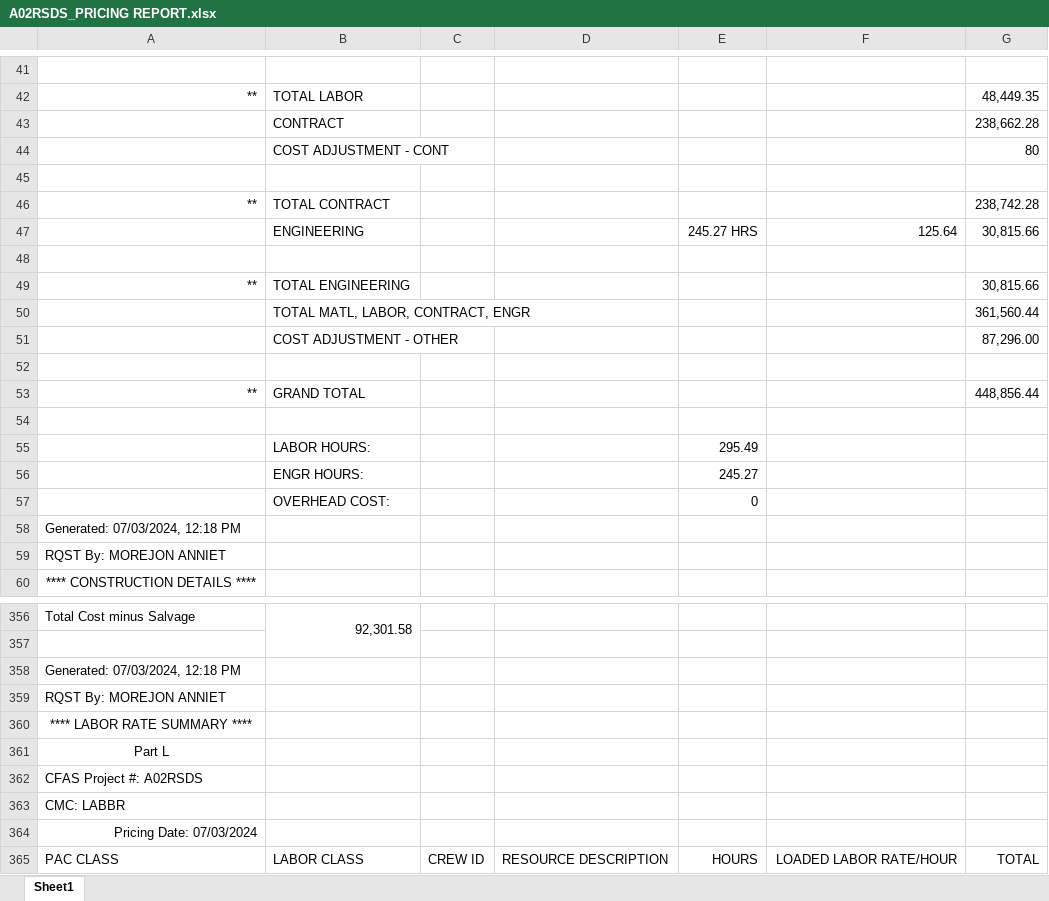
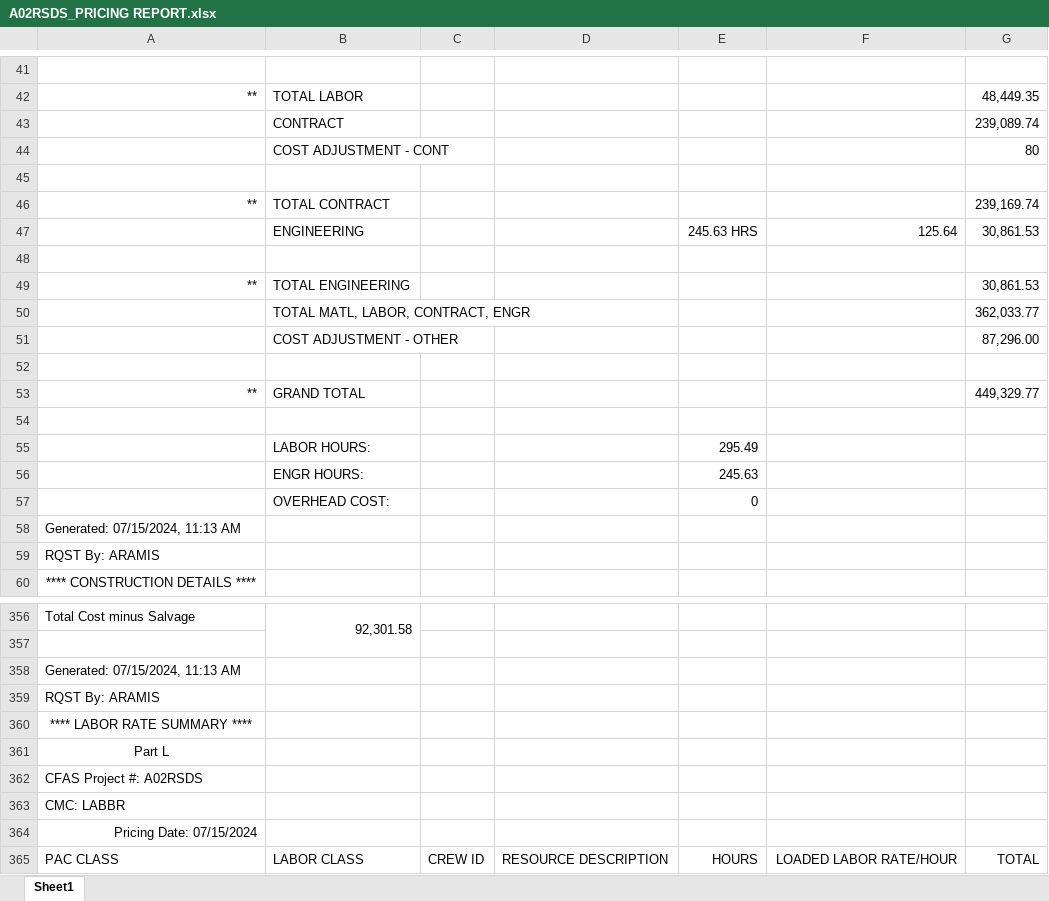
Before and after one commit to ypablos/A02RSDS, an Excel workbook: A02RSDS_PRICING REPORT.xlsx, sheet Sheet1, drawn as a sheet; only a part is shown, gaps mark what is left out; values as stored, in another font and other column widths than the file's, no borders; the diff covers the shown part only; the diff names each change by its address in the sheet, - before the commit and + after, or states it on an @@ line.

```diff
--- a/A02RSDS_PRICING REPORT.xlsx (sheet Sheet1)
+++ b/A02RSDS_PRICING REPORT.xlsx (sheet Sheet1)
-G43: 238,662.28
+G43: 239,089.74
-G46: 238,742.28
+G46: 239,169.74
-E47: 245.27 HRS
+E47: 245.63 HRS
-G47: 30,815.66
+G47: 30,861.53
-G49: 30,815.66
+G49: 30,861.53
-G50: 361,560.44
+G50: 362,033.77
-G53: 448,856.44
+G53: 449,329.77
-E56: 245.27
+E56: 245.63
-A58: Generated: 07/03/2024, 12:18 PM
+A58: Generated: 07/15/2024, 11:13 AM
-A59: RQST By: MOREJON ANNIET
+A59: RQST By: ARAMIS
-A358: Generated: 07/03/2024, 12:18 PM
+A358: Generated: 07/15/2024, 11:13 AM
-A359: RQST By: MOREJON ANNIET
+A359: RQST By: ARAMIS
-A364: Pricing Date: 07/03/2024
+A364: Pricing Date: 07/15/2024
```
Also changed, not shown: 38 edited cells elsewhere in this sheet.
